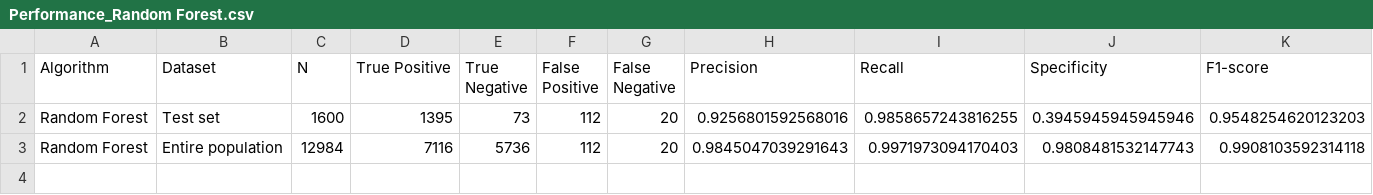
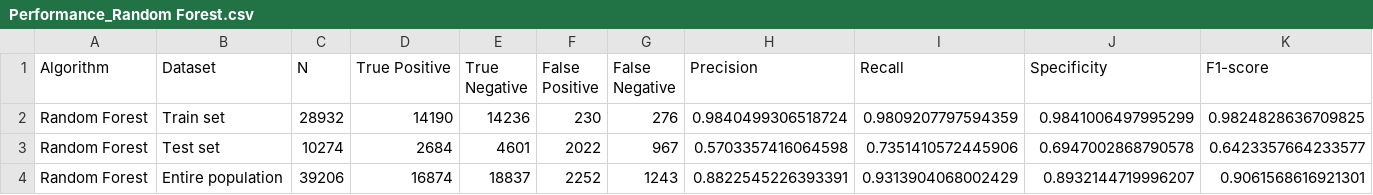
Before and after one commit to DataWizardd/DEBA-Research, a CSV file: Project/EducationCompetition/Result/Performance_Random Forest.csv, drawn as a sheet; only a part is shown; addresses are those after the commit; rows hold the shown columns only; the diff covers the shown part only; the diff names each change by its address in the sheet, - before the commit and + after, or states it on an @@ line.

```diff
--- a/Project/EducationCompetition/Result/Performance_Random Forest.csv
+++ b/Project/EducationCompetition/Result/Performance_Random Forest.csv
+row 2: Random Forest | Train set | 28932 | 14190 | 14236 | 230 | 276 | 0.9840499306518724 | 0.9809207797594359 | 0.9841006497995299 | 0.9824828636709825
-C3 (N): 1600
+C3 (N): 10274
-D3 (True Positive): 1395
+D3 (True Positive): 2684
-E3 (True Negative): 73
+E3 (True Negative): 4601
-F3 (False Positive): 112
+F3 (False Positive): 2022
-G3 (False Negative): 20
+G3 (False Negative): 967
-H3 (Precision): 0.9256801592568016
+H3 (Precision): 0.5703357416064598
-I3 (Recall): 0.9858657243816255
+I3 (Recall): 0.7351410572445906
-J3 (Specificity): 0.3945945945945946
+J3 (Specificity): 0.6947002868790578
-K3 (F1-score): 0.9548254620123203
+K3 (F1-score): 0.6423357664233577
-C4 (N): 12984
+C4 (N): 39206
-D4 (True Positive): 7116
+D4 (True Positive): 16874
-E4 (True Negative): 5736
+E4 (True Negative): 18837
-F4 (False Positive): 112
+F4 (False Positive): 2252
-G4 (False Negative): 20
+G4 (False Negative): 1243
-H4 (Precision): 0.9845047039291643
+H4 (Precision): 0.8822545226393391
-I4 (Recall): 0.9971973094170403
+I4 (Recall): 0.9313904068002429
-J4 (Specificity): 0.9808481532147743
+J4 (Specificity): 0.8932144719996207
-K4 (F1-score): 0.9908103592314118
+K4 (F1-score): 0.9061568616921301
```
Also changed, not shown: 6 edited cells elsewhere in this file, Project/EducationCompetition/Result/Performance.csv, Project/EducationCompetition/Result/Performance_CatBoost.csv, 8 other files.
